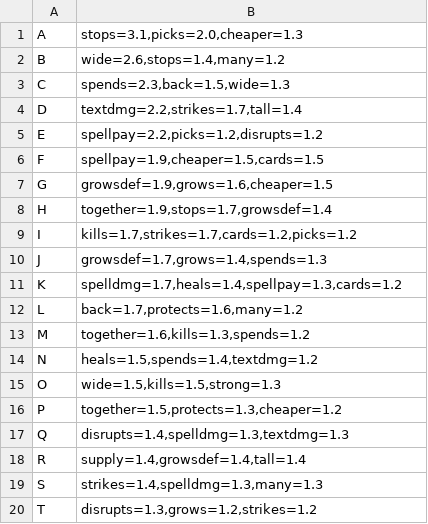
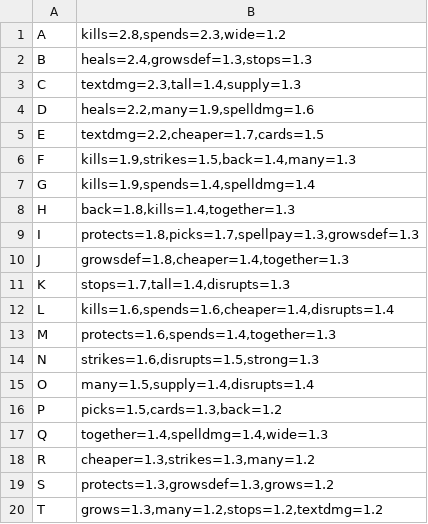
Before and after one commit to npgeorgiou/three-bases, a TSV file: factions/wheel/work/shapes.tsv, drawn as a sheet.

```diff
--- a/factions/wheel/work/shapes.tsv
+++ b/factions/wheel/work/shapes.tsv
@@ -1,20 +1,20 @@
-A	stops=3.1,picks=2.0,cheaper=1.3
-B	wide=2.6,stops=1.4,many=1.2
-C	spends=2.3,back=1.5,wide=1.3
-D	textdmg=2.2,strikes=1.7,tall=1.4
-E	spellpay=2.2,picks=1.2,disrupts=1.2
-F	spellpay=1.9,cheaper=1.5,cards=1.5
-G	growsdef=1.9,grows=1.6,cheaper=1.5
-H	together=1.9,stops=1.7,growsdef=1.4
-I	kills=1.7,strikes=1.7,cards=1.2,picks=1.2
-J	growsdef=1.7,grows=1.4,spends=1.3
-K	spelldmg=1.7,heals=1.4,spellpay=1.3,cards=1.2
-L	back=1.7,protects=1.6,many=1.2
-M	together=1.6,kills=1.3,spends=1.2
-N	heals=1.5,spends=1.4,textdmg=1.2
-O	wide=1.5,kills=1.5,strong=1.3
-P	together=1.5,protects=1.3,cheaper=1.2
-Q	disrupts=1.4,spelldmg=1.3,textdmg=1.3
-R	supply=1.4,growsdef=1.4,tall=1.4
-S	strikes=1.4,spelldmg=1.3,many=1.3
-T	disrupts=1.3,grows=1.2,strikes=1.2
+A	kills=2.8,spends=2.3,wide=1.2
+B	heals=2.4,growsdef=1.3,stops=1.3
+C	textdmg=2.3,tall=1.4,supply=1.3
+D	heals=2.2,many=1.9,spelldmg=1.6
+E	textdmg=2.2,cheaper=1.7,cards=1.5
+F	kills=1.9,strikes=1.5,back=1.4,many=1.3
+G	kills=1.9,spends=1.4,spelldmg=1.4
+H	back=1.8,kills=1.4,together=1.3
+I	protects=1.8,picks=1.7,spellpay=1.3,growsdef=1.3
+J	growsdef=1.8,cheaper=1.4,together=1.3
+K	stops=1.7,tall=1.4,disrupts=1.3
+L	kills=1.6,spends=1.6,cheaper=1.4,disrupts=1.4
+M	protects=1.6,spends=1.4,together=1.3
+N	strikes=1.6,disrupts=1.5,strong=1.3
+O	many=1.5,supply=1.4,disrupts=1.4
+P	picks=1.5,cards=1.3,back=1.2
+Q	together=1.4,spelldmg=1.4,wide=1.3
+R	cheaper=1.3,strikes=1.3,many=1.2
+S	protects=1.3,growsdef=1.3,grows=1.2
+T	grows=1.3,many=1.2,stops=1.2,textdmg=1.2
```
Also changed, not shown: library/cards_db/axes.tsv, library/cards_db/wheel/radius_links.tsv, 12 other files.
